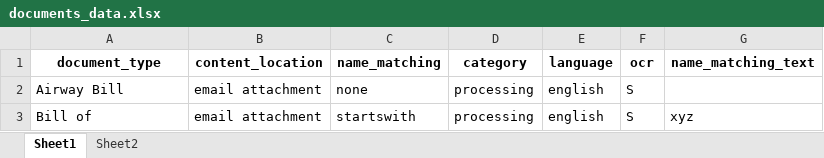
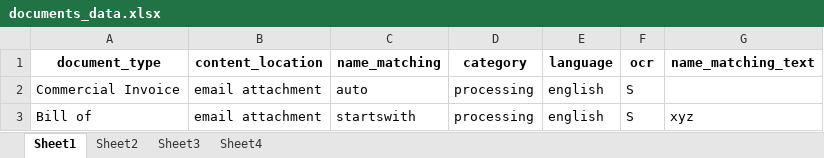
Before and after one commit to nafismahmud181/test_selenium_pytest_framework_v1, an Excel workbook: utils/documents_data.xlsx, sheet Sheet1, drawn as a sheet; values as stored, in another font and other column widths than the file's, no borders; the diff names each change by its address in the sheet, - before the commit and + after, or states it on an @@ line.

```diff
--- a/utils/documents_data.xlsx (sheet Sheet1)
+++ b/utils/documents_data.xlsx (sheet Sheet1)
+sheet tab: Sheet3
+sheet tab: Sheet4
-A2 (document_type): Airway Bill
+A2 (document_type): Commercial Invoice
-C2 (name_matching): none
+C2 (name_matching): auto
```
Also changed, not shown: 12 other files.
